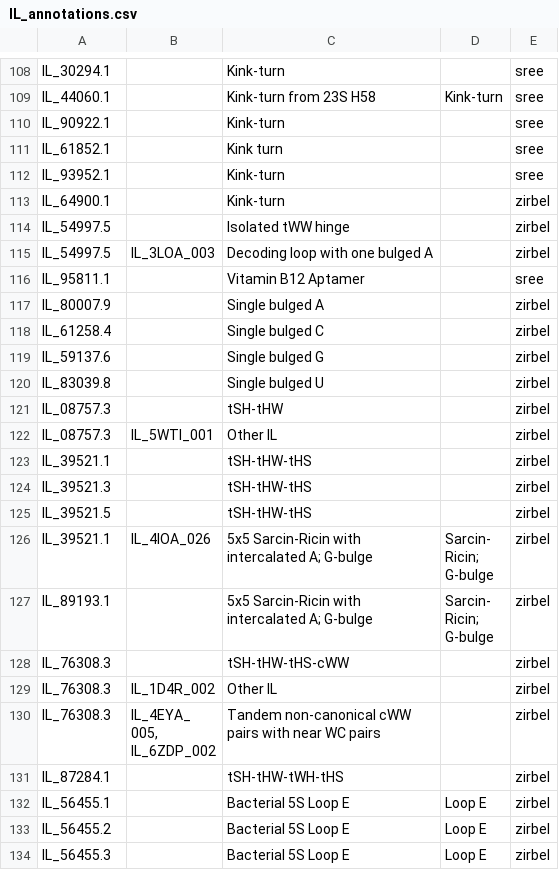
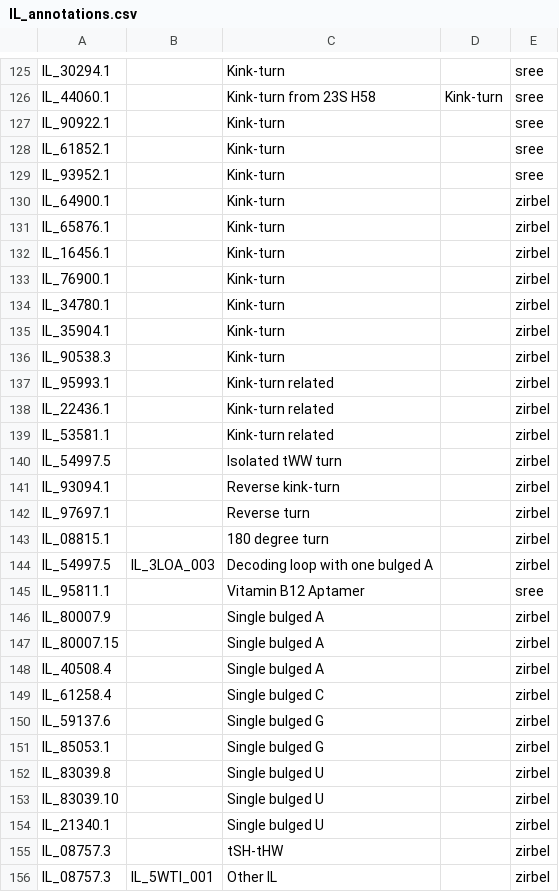
Before and after one commit to BGSU-RNA/RNA-3D-Hub-core, a CSV file: IL_annotations.csv, drawn as a sheet; only a part is shown, gaps mark what is left out; the shorter side is filled out with more unchanged rows; the diff covers the shown part only.

```diff
--- a/IL_annotations.csv
+++ b/IL_annotations.csv
@@ -110,6 +127,18 @@ IL_44060.1,,Kink-turn from 23S H58,Kink-turn,sree
 IL_90922.1,,Kink-turn,,sree
-IL_61852.1,,Kink turn,,sree
+IL_61852.1,,Kink-turn,,sree
 IL_93952.1,,Kink-turn,,sree
 IL_64900.1,,Kink-turn,,zirbel
-IL_54997.5,,Isolated tWW hinge,,zirbel
+IL_65876.1,,Kink-turn,,zirbel
+IL_16456.1,,Kink-turn,,zirbel
+IL_76900.1,,Kink-turn,,zirbel
+IL_34780.1,,Kink-turn,,zirbel
+IL_35904.1,,Kink-turn,,zirbel
+IL_90538.3,,Kink-turn,,zirbel
+IL_95993.1,,Kink-turn related,,zirbel
+IL_22436.1,,Kink-turn related,,zirbel
+IL_53581.1,,Kink-turn related,,zirbel
+IL_54997.5,,Isolated tWW turn,,zirbel
+IL_93094.1,,Reverse kink-turn,,zirbel
+IL_97697.1,,Reverse turn,,zirbel
+IL_08815.1,,180 degree turn,,zirbel
 IL_54997.5,IL_3LOA_003,Decoding loop with one bulged A,,zirbel
@@ -117,5 +146,10 @@ IL_95811.1,,Vitamin B12 Aptamer,,sree
 IL_80007.9,,Single bulged A,,zirbel
+IL_80007.15,,Single bulged A,,zirbel
+IL_40508.4,,Single bulged A,,zirbel
 IL_61258.4,,Single bulged C,,zirbel
 IL_59137.6,,Single bulged G,,zirbel
+IL_85053.1,,Single bulged G,,zirbel
 IL_83039.8,,Single bulged U,,zirbel
+IL_83039.10,,Single bulged U,,zirbel
+IL_21340.1,,Single bulged U,,zirbel
 IL_08757.3,,tSH-tHW,,zirbel
```
Also changed, not shown: 30 added rows, 2 removed rows and 38 edited cells elsewhere in this file, HL_annotations.csv.
